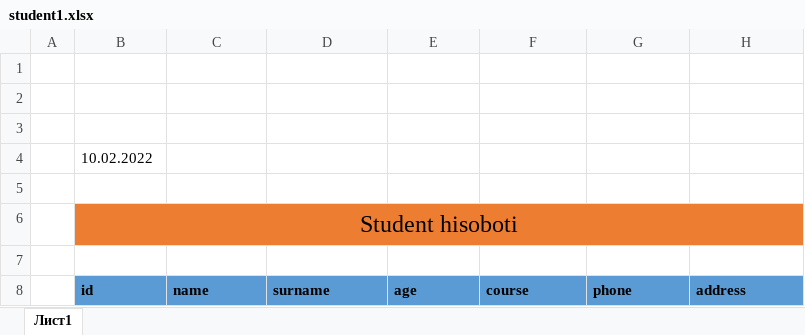
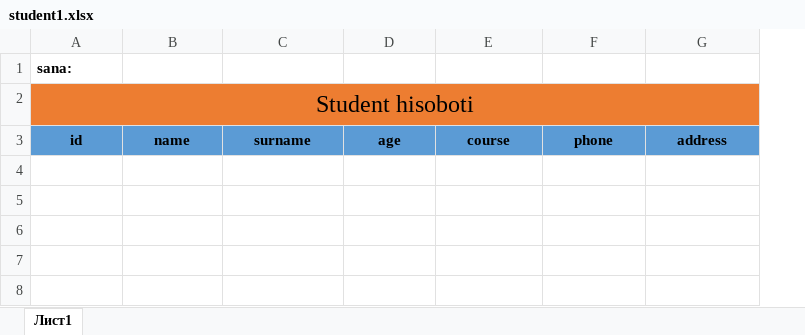
Before and after one commit to YusupovRustam/Student_Proekt, an Excel workbook: excel/student1.xlsx, sheet Лист1, drawn as a sheet; values as stored, in another font and other column widths than the file's, no borders; removed rows and columns are numbered as before the commit, all else as after; the diff names each change by its address in the sheet, - before the commit and + after, or states it on an @@ line.

```diff
--- a/excel/student1.xlsx (sheet Лист1)
+++ b/excel/student1.xlsx (sheet Лист1)
-column A, empty
-row 1: (empty)
-row 2: (empty)
-row 3: (empty)
-A1: 10.02.2022
+A1: sana:
-A1 bold: off
+A1 bold: on
-row 5: (empty)
-row 7: (empty)
-A3:G3 alignment: left
+A3:G3 alignment: center
```
Also changed, not shown: 21 other files.
